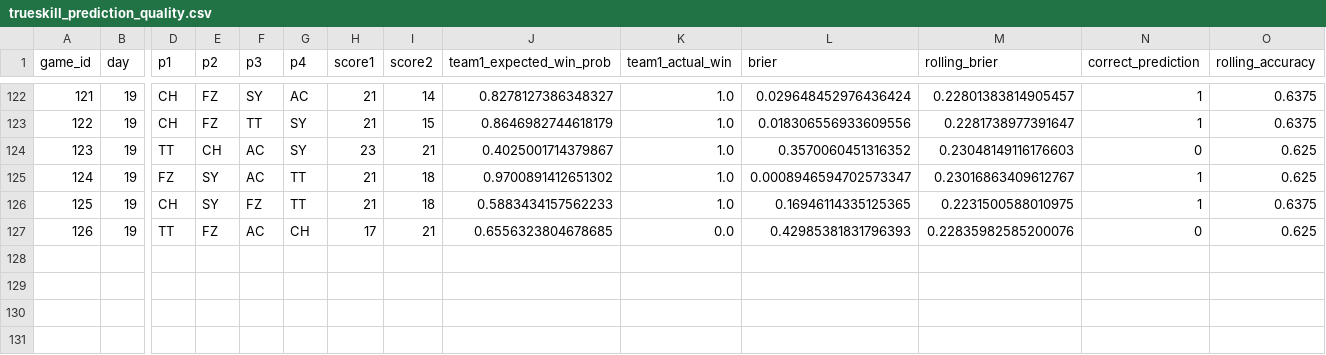
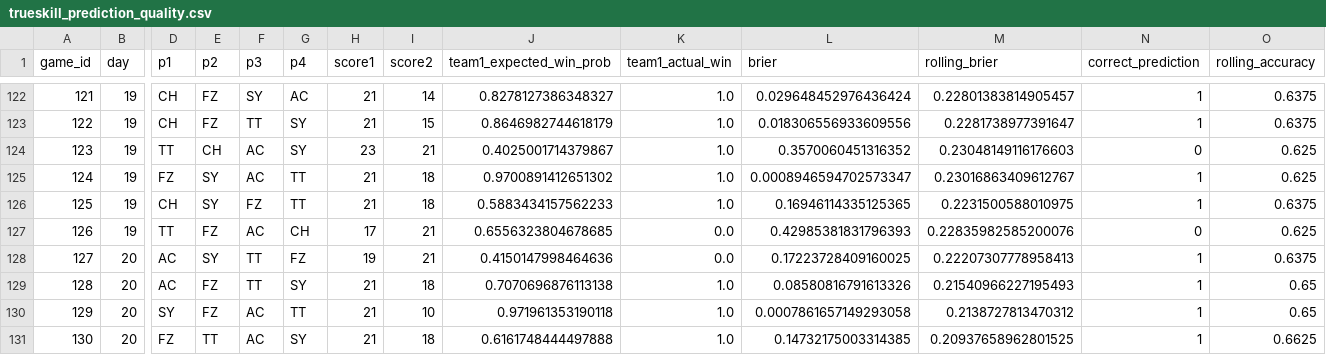
Before and after one commit to colechar-oss/Ping-Pong-Data-Analysis-Dashboard, a CSV file: docs/ML Data/trueskill_prediction_quality.csv, drawn as a sheet; only a part is shown, gaps mark what is left out; rows hold the shown columns only; the diff names each change by its address in the sheet, - before the commit and + after, or states it on an @@ line.

```diff
--- a/docs/ML Data/trueskill_prediction_quality.csv
+++ b/docs/ML Data/trueskill_prediction_quality.csv
+row 128: 127 | 20 | AC | SY | TT | FZ | 19 | 21 | 0.4150147998464636 | 0.0 | 0.17223728409160025 | 0.22207307778958413 | 1 | 0.6375
+row 129: 128 | 20 | AC | FZ | TT | SY | 21 | 18 | 0.7070696876113138 | 1.0 | 0.08580816791613326 | 0.21540966227195493 | 1 | 0.65
+row 130: 129 | 20 | SY | FZ | AC | TT | 21 | 10 | 0.971961353190118 | 1.0 | 0.0007861657149293058 | 0.2138727813470312 | 1 | 0.65
+row 131: 130 | 20 | FZ | TT | AC | SY | 21 | 18 | 0.6161748444497888 | 1.0 | 0.14732175003314385 | 0.20937658962801525 | 1 | 0.6625
```
Also changed, not shown: docs/ML Data/ml_training_table.csv, docs/ML Data/trueskill_history.csv, 50 other files.
